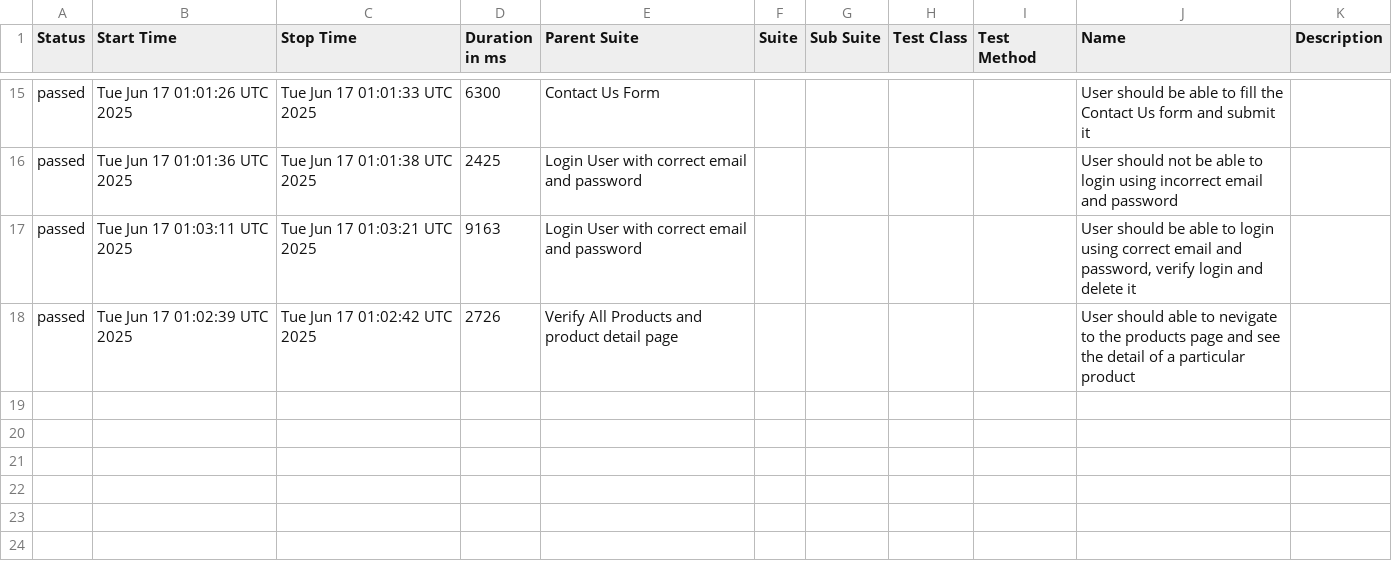
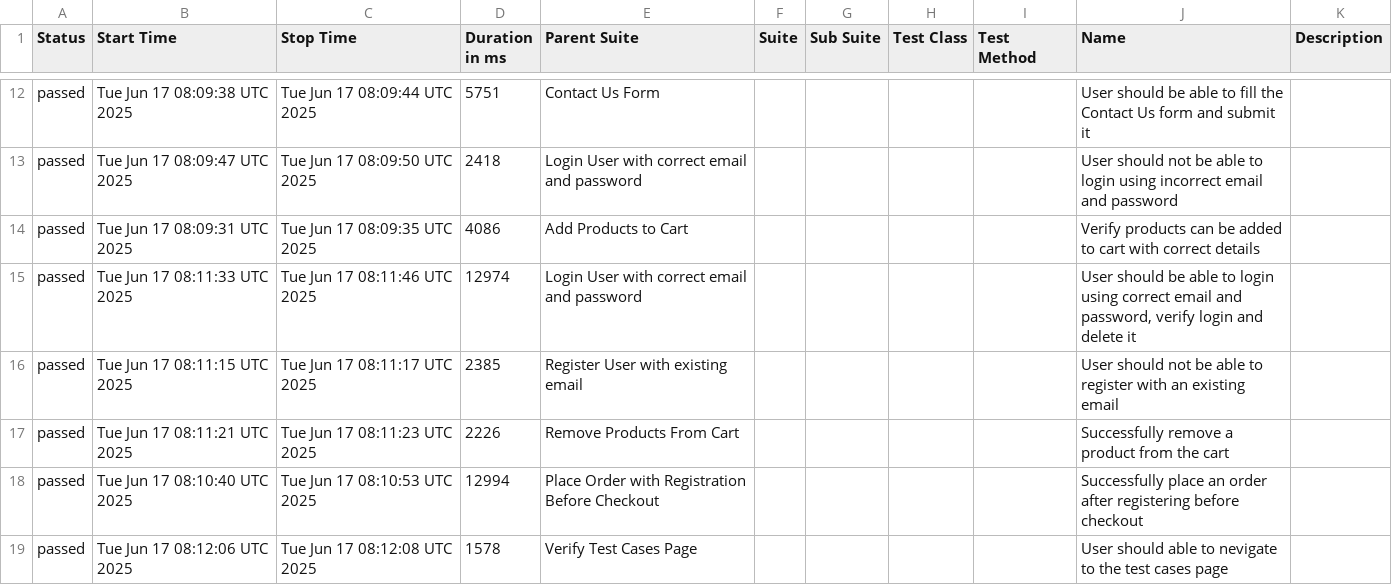
Before and after one commit to mashruf/AutomationExercise_E2E_Cypress, a CSV file: data/suites.csv, drawn as a sheet; only a part is shown, gaps mark what is left out; the diff covers the shown part only.

```diff
--- a/data/suites.csv
+++ b/data/suites.csv
@@ -15,4 +12,8 @@
-"passed","Tue Jun 17 01:01:26 UTC 2025","Tue Jun 17 01:01:33 UTC 2025","6300","Contact Us Form","","","","","User should be able to fill the Contact Us form and submit it",""
-"passed","Tue Jun 17 01:01:36 UTC 2025","Tue Jun 17 01:01:38 UTC 2025","2425","Login User with correct email and password","","","","","User should not be able to login using incorrect email and password",""
-"passed","Tue Jun 17 01:03:11 UTC 2025","Tue Jun 17 01:03:21 UTC 2025","9163","Login User with correct email and password","","","","","User should be able to login using correct email and password, verify login and delete it",""
-"passed","Tue Jun 17 01:02:39 UTC 2025","Tue Jun 17 01:02:42 UTC 2025","2726","Verify All Products and product detail page","","","","","User should able to nevigate to the products page and see the detail of a particular product",""
+"passed","Tue Jun 17 08:09:38 UTC 2025","Tue Jun 17 08:09:44 UTC 2025","5751","Contact Us Form","","","","","User should be able to fill the Contact Us form and submit it",""
+"passed","Tue Jun 17 08:09:47 UTC 2025","Tue Jun 17 08:09:50 UTC 2025","2418","Login User with correct email and password","","","","","User should not be able to login using incorrect email and password",""
+"passed","Tue Jun 17 08:09:31 UTC 2025","Tue Jun 17 08:09:35 UTC 2025","4086","Add Products to Cart","","","","","Verify products can be added to cart with correct details",""
+"passed","Tue Jun 17 08:11:33 UTC 2025","Tue Jun 17 08:11:46 UTC 2025","12974","Login User with correct email and password","","","","","User should be able to login using correct email and password, verify login and delete it",""
+"passed","Tue Jun 17 08:11:15 UTC 2025","Tue Jun 17 08:11:17 UTC 2025","2385","Register User with existing email","","","","","User should not be able to register with an existing email",""
+"passed","Tue Jun 17 08:11:21 UTC 2025","Tue Jun 17 08:11:23 UTC 2025","2226","Remove Products From Cart","","","","","Successfully remove a product from the cart",""
+"passed","Tue Jun 17 08:10:40 UTC 2025","Tue Jun 17 08:10:53 UTC 2025","12994","Place Order with Registration Before Checkout","","","","","Successfully place an order after registering before checkout",""
+"passed","Tue Jun 17 08:12:06 UTC 2025","Tue Jun 17 08:12:08 UTC 2025","1578","Verify Test Cases Page","","","","","User should able to nevigate to the test cases page",""
```
Also changed, not shown: 4 added rows, 7 removed rows and 20 edited cells elsewhere in this file, 55 other files.
